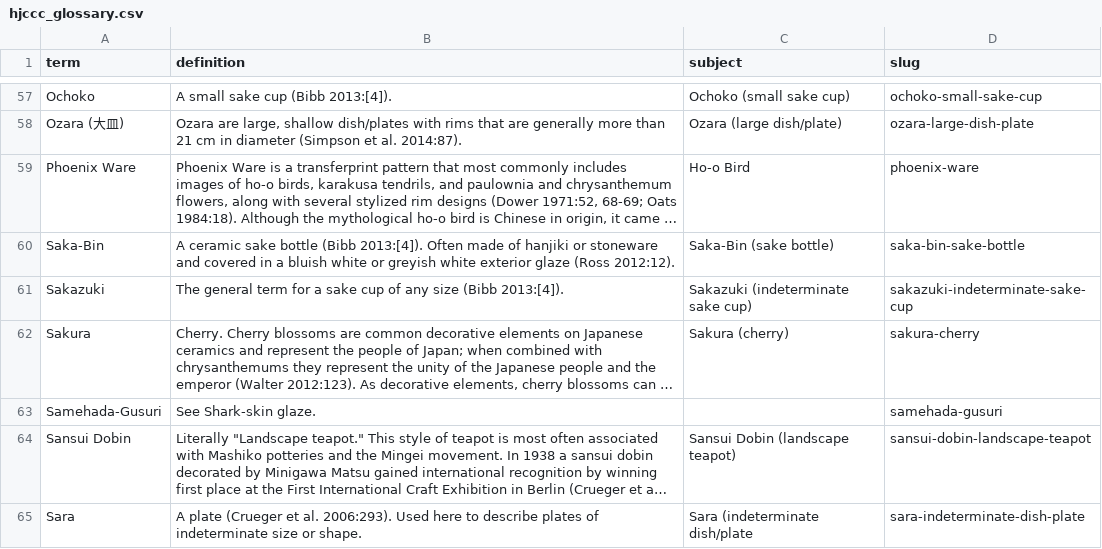
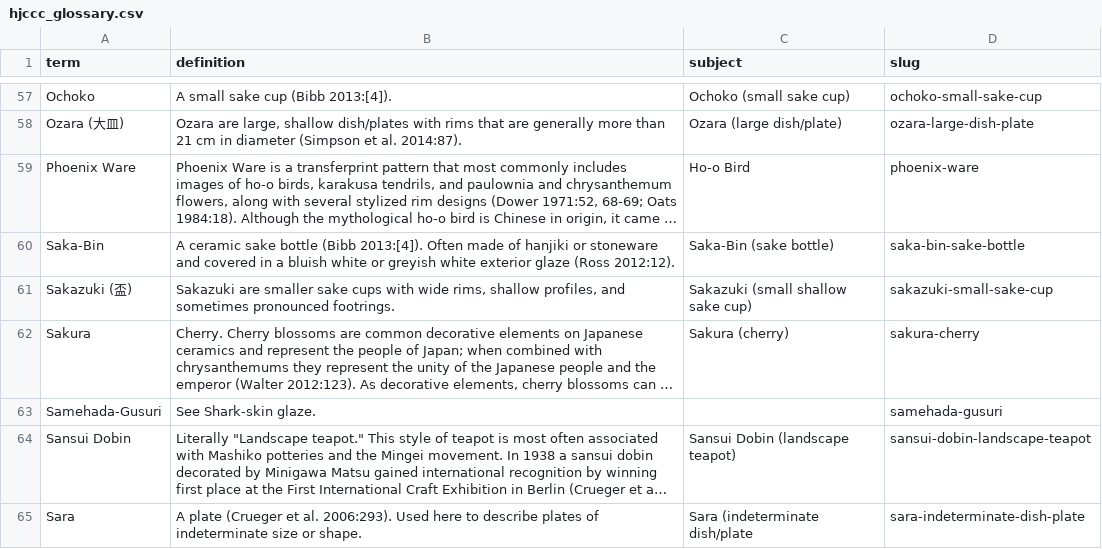
Before and after one commit to uidaholib/HJCCC_source, a CSV file: _data/hjccc_glossary.csv, drawn as a sheet; only a part is shown, gaps mark what is left out; long unchanged cells end in …; removed rows and columns are numbered as before the commit, all else as after; the diff names each change by its address in the sheet, - before the commit and + after, or states it on an @@ line.

Commit message:
Edit Sakazuki

```diff
--- a/_data/hjccc_glossary.csv
+++ b/_data/hjccc_glossary.csv
-row 61: Sakazuki | The general term for a sake cup of any size (Bibb 2013:[4]). | Sakazuki (indeterminate sake cup) | sakazuki-indeterminate-sake-cup
+row 61: Sakazuki (盃) | Sakazuki are smaller sake cups with wide rims, shallow profiles, and sometimes pronounced footrings. | Sakazuki (small shallow sake cup) | sakazuki-small-sake-cup
```
